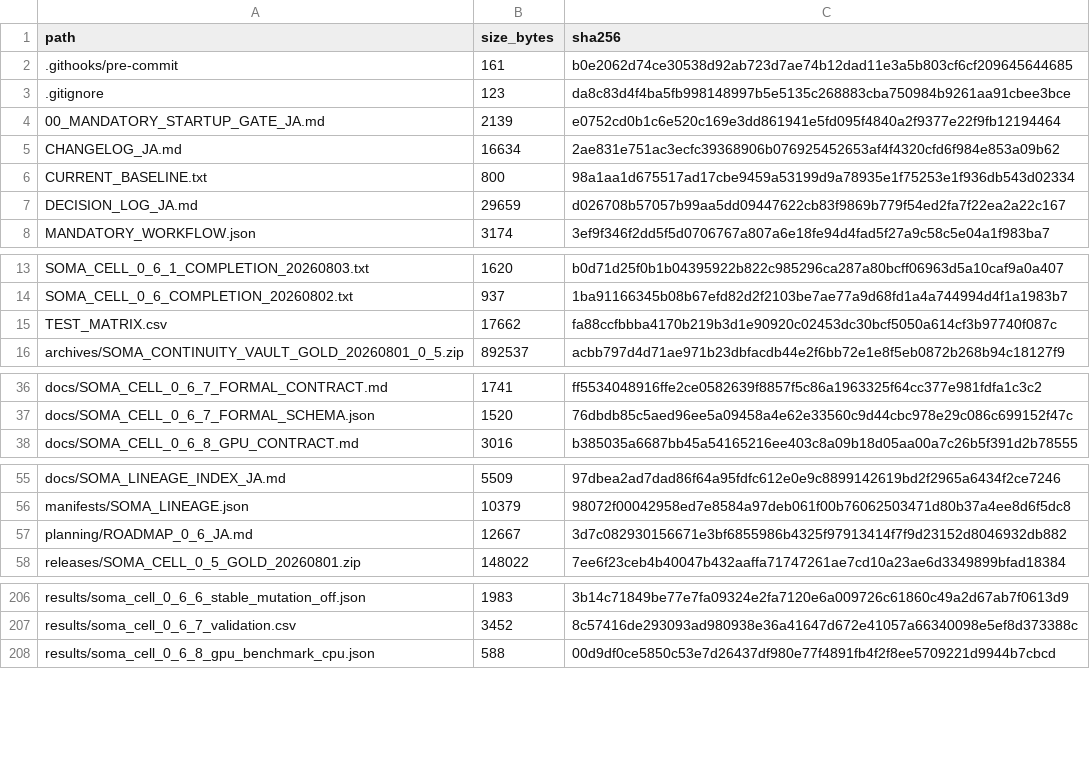
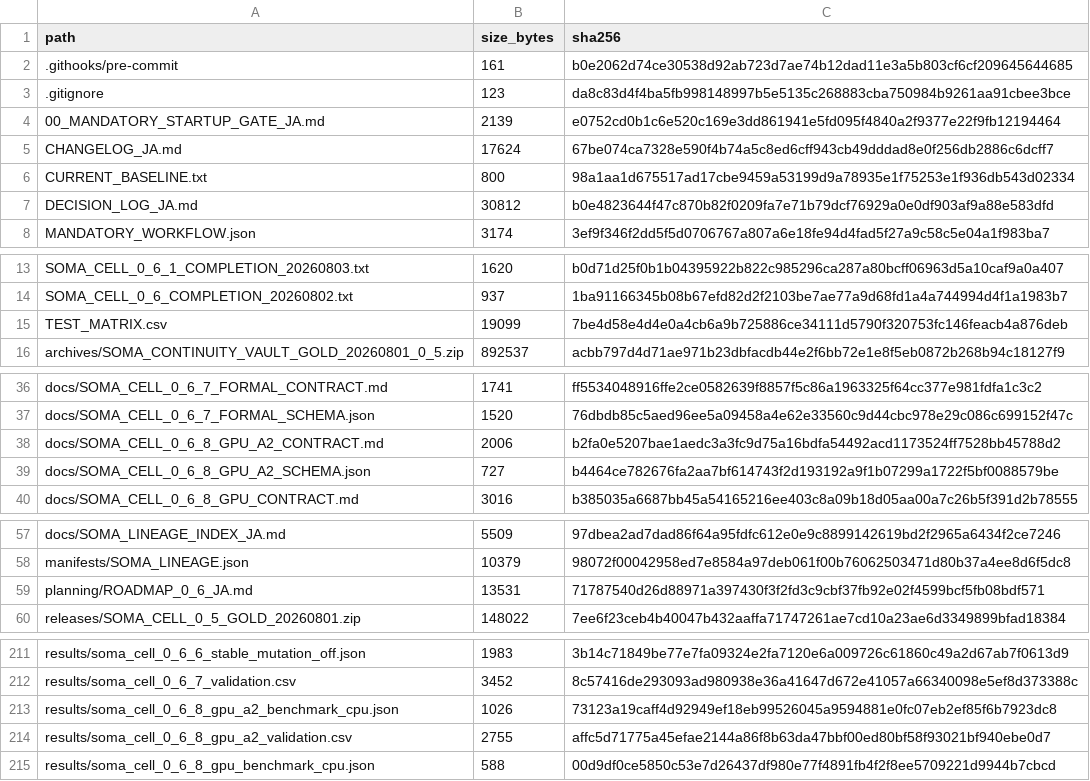
Before and after one commit to halc8312/soma-cell, a CSV file: manifests/FILE_REGISTRY.csv, drawn as a sheet; only a part is shown, gaps mark what is left out; the diff covers the shown part only.

Commit message:
Implement SOMA-CELL 0.6.8-GPU A2 surface physics migration

```diff
--- a/manifests/FILE_REGISTRY.csv
+++ b/manifests/FILE_REGISTRY.csv
@@ -4,5 +4,5 @@ path,size_bytes,sha256
 00_MANDATORY_STARTUP_GATE_JA.md,2139,e0752cd0b1c6e520c169e3dd861941e5fd095f4840a2f9377e22f9fb12194464
-CHANGELOG_JA.md,16634,2ae831e751ac3ecfc39368906b076925452653af4f4320cfd6f984e853a09b62
+CHANGELOG_JA.md,17624,67be074ca7328e590f4b74a5c8ed6cff943cb49dddad8e0f256db2886c6dcff7
 CURRENT_BASELINE.txt,800,98a1aa1d675517ad17cbe9459a53199d9a78935e1f75253e1f936db543d02334
-DECISION_LOG_JA.md,29659,d026708b57057b99aa5dd09447622cb83f9869b779f54ed2fa7f22ea2a22c167
+DECISION_LOG_JA.md,30812,b0e4823644f47c870b82f0209fa7e71b79dcf76929a0e0df903af9a88e583dfd
 MANDATORY_WORKFLOW.json,3174,3ef9f346f2dd5f5d0706767a807a6e18fe94d4fad5f27a9c58c5e04a1f983ba7
@@ -14,3 +14,3 @@ SOMA_CELL_0_6_1_COMPLETION_20260803.txt,1620,b0d71d25f0b1b04395922b822c985296ca2
 SOMA_CELL_0_6_COMPLETION_20260802.txt,937,1ba91166345b08b67efd82d2f2103be7ae77a9d68fd1a4a744994d4f1a1983b7
-TEST_MATRIX.csv,17662,fa88ccfbbba4170b219b3d1e90920c02453dc30bcf5050a614cf3b97740f087c
+TEST_MATRIX.csv,19099,7be4d58e4d4e0a4cb6a9b725886ce34111d5790f320753fc146feacb4a876deb
 archives/SOMA_CONTINUITY_VAULT_GOLD_20260801_0_5.zip,892537,acbb797d4d71ae971b23dbfacdb44e2f6bb72e1e8f5eb0872b268b94c18127f9
@@ -37,2 +37,4 @@ docs/SOMA_CELL_0_6_7_FORMAL_CONTRACT.md,1741,ff5534048916ffe2ce0582639f8857f5c86
 docs/SOMA_CELL_0_6_7_FORMAL_SCHEMA.json,1520,76dbdb85c5aed96ee5a09458a4e62e33560c9d44cbc978e29c086c699152f47c
+docs/SOMA_CELL_0_6_8_GPU_A2_CONTRACT.md,2006,b2fa0e5207bae1aedc3a3fc9d75a16bdfa54492acd1173524ff7528bb45788d2
+docs/SOMA_CELL_0_6_8_GPU_A2_SCHEMA.json,727,b4464ce782676fa2aa7bf614743f2d193192a9f1b07299a1722f5bf0088579be
 docs/SOMA_CELL_0_6_8_GPU_CONTRACT.md,3016,b385035a6687bb45a54165216ee403c8a09b18d05aa00a7c26b5f391d2b78555
@@ -56,3 +58,3 @@ docs/SOMA_LINEAGE_INDEX_JA.md,5509,97dbea2ad7dad86f64a95fdfc612e0e9c8899142619bd
 manifests/SOMA_LINEAGE.json,10379,98072f00042958ed7e8584a97deb061f00b76062503471d80b37a4ee8d6f5dc8
-planning/ROADMAP_0_6_JA.md,12667,3d7c082930156671e3bf6855986b4325f97913414f7f9d23152d8046932db882
+planning/ROADMAP_0_6_JA.md,13531,71787540d26d88971a397430f3f2fd3c9cbf37fb92e02f4599bcf5fb08bdf571
 releases/SOMA_CELL_0_5_GOLD_20260801.zip,148022,7ee6f23ceb4b40047b432aaffa71747261ae7cd10a23ae6d3349899bfad18384
@@ -207,2 +212,4 @@ results/soma_cell_0_6_6_stable_mutation_off.json,1983,3b14c71849be77e7fa09324e2f
 results/soma_cell_0_6_7_validation.csv,3452,8c57416de293093ad980938e36a41647d672e41057a66340098e5ef8d373388c
+results/soma_cell_0_6_8_gpu_a2_benchmark_cpu.json,1026,73123a19caff4d92949ef18eb99526045a9594881e0fc07eb2ef85f6b7923dc8
+results/soma_cell_0_6_8_gpu_a2_validation.csv,2755,affc5d71775a45efae2144a86f8b63da47bbf00ed80bf58f93021bf940ebe0d7
 results/soma_cell_0_6_8_gpu_benchmark_cpu.json,588,00d9df0ce5850c53e7d26437df980e77f4891fb4f2f8ee5709221d9944b7cbcd
```
Also changed, not shown: 14 added rows elsewhere in this file, TEST_MATRIX.csv, 21 other files.
